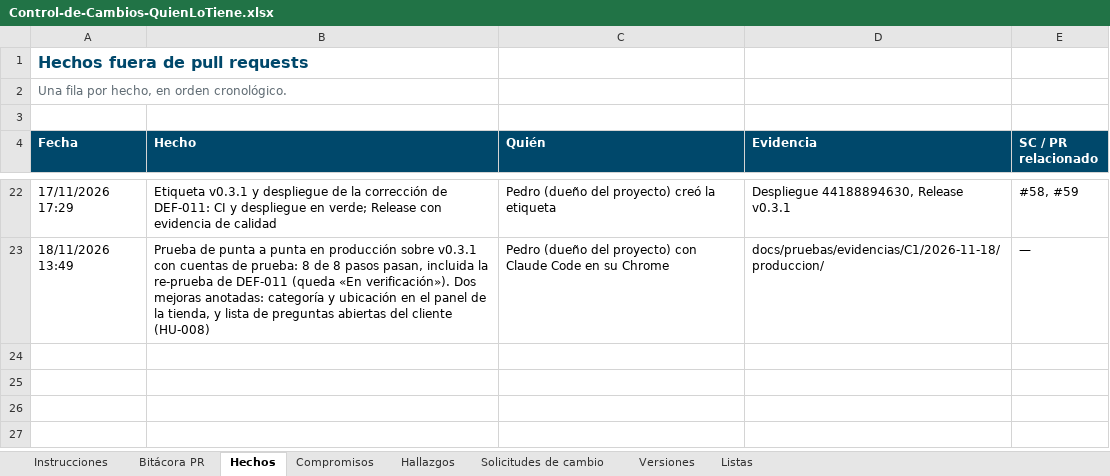
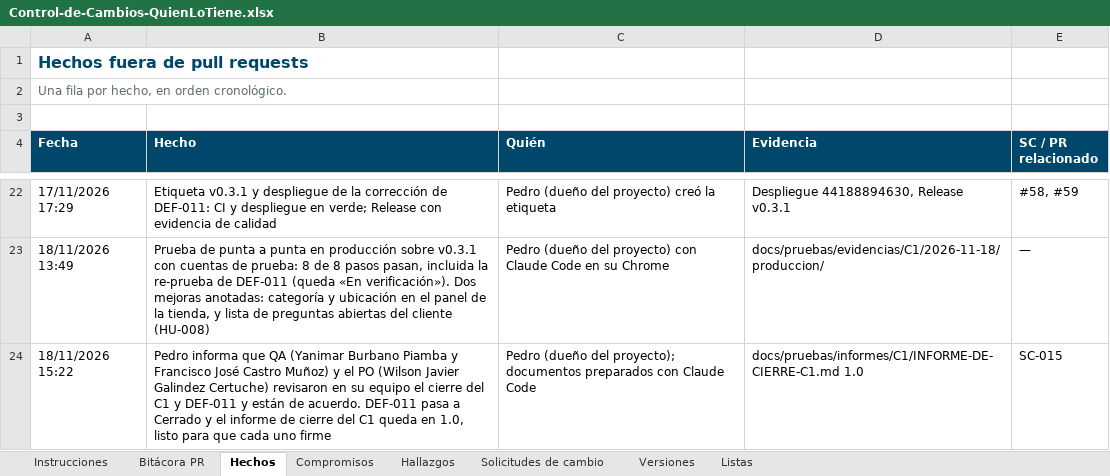
Before and after one commit to Daniel0442123/QuienLoTiene, an Excel workbook: docs/gestion/entregables/Control-de-Cambios-QuienLoTiene.xlsx, sheet Hechos, drawn as a sheet; only a part is shown, gaps mark what is left out; values as stored, in another font and other column widths than the file's, no borders; the diff names each change by its address in the sheet, - before the commit and + after, or states it on an @@ line.

```diff
--- a/docs/gestion/entregables/Control-de-Cambios-QuienLoTiene.xlsx (sheet Hechos)
+++ b/docs/gestion/entregables/Control-de-Cambios-QuienLoTiene.xlsx (sheet Hechos)
+row 24: 18/11/2026 15:22 | Pedro informa que QA (Yanimar Burbano Piamba y Francisco José Castro Muñoz) y el PO (Wilson Javier Galindez Certuche) revisaron en su equipo el cierre del C1 y DEF-011 y están de acuerdo. DEF-011 pasa a Cerrado y el informe de cierre del C1 queda en 1.0, listo para que cada uno firme | Pedro (dueño del proyecto); documentos preparados con Claude Code | docs/pruebas/informes/C1/INFORME-DE-CIERRE-C1.md 1.0 | SC-015
```
Also changed, not shown: sheet Bitácora PR, sheet Solicitudes de cambio, sheet Instrucciones, sheet Compromisos, docs/pruebas/entregables/Libro-Control-QA-QuienLoTiene-v1.0.xlsx, 5 other files.
